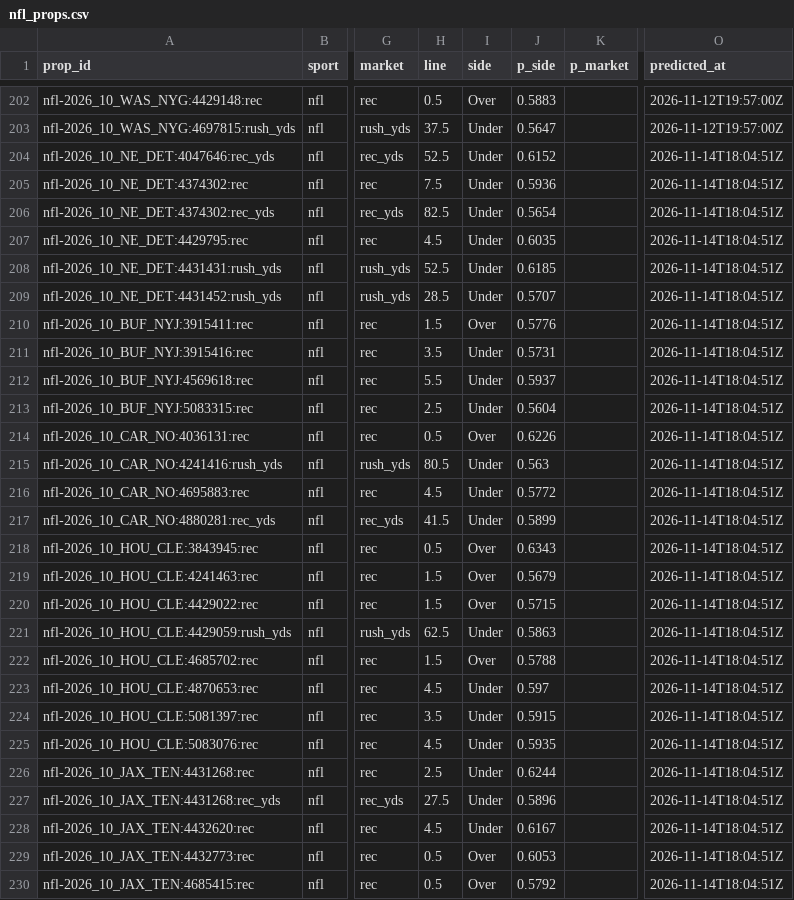
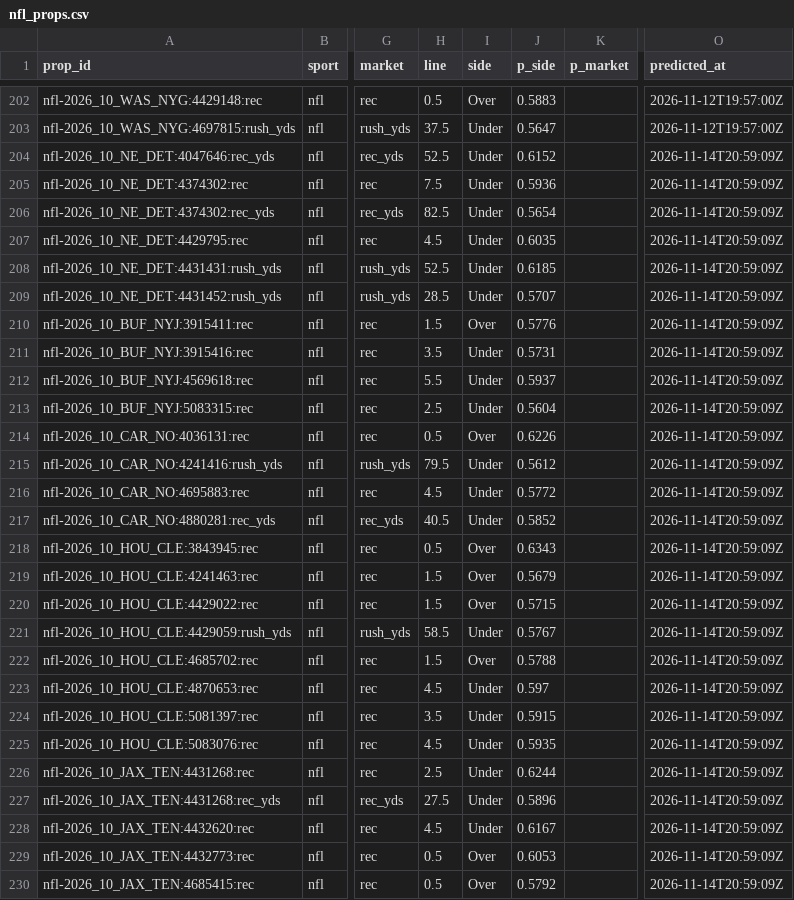
Before and after one commit to pknsubuga07/pl-forecast, a CSV file: data/ledger/nfl_props.csv, drawn as a sheet; only a part is shown, gaps mark what is left out; the diff covers the shown part only; the diff names each change by its address in the sheet, - before the commit and + after, or states it on an @@ line.

```diff
--- a/data/ledger/nfl_props.csv
+++ b/data/ledger/nfl_props.csv
-O204:O230 (predicted_at): 2026-11-14T18:04:51Z
+O204:O230 (predicted_at): 2026-11-14T20:59:09Z
-H215 (line): 80.5
+H215 (line): 79.5
-J215 (p_side): 0.563
+J215 (p_side): 0.5612
-H217 (line): 41.5
+H217 (line): 40.5
-J217 (p_side): 0.5899
+J217 (p_side): 0.5852
-H221 (line): 62.5
+H221 (line): 58.5
-J221 (p_side): 0.5863
+J221 (p_side): 0.5767
```
Also changed, not shown: 71 edited cells elsewhere in this file, data/ledger/nba_predictions.csv, data/ledger/nba_props.csv, 13 other files.
